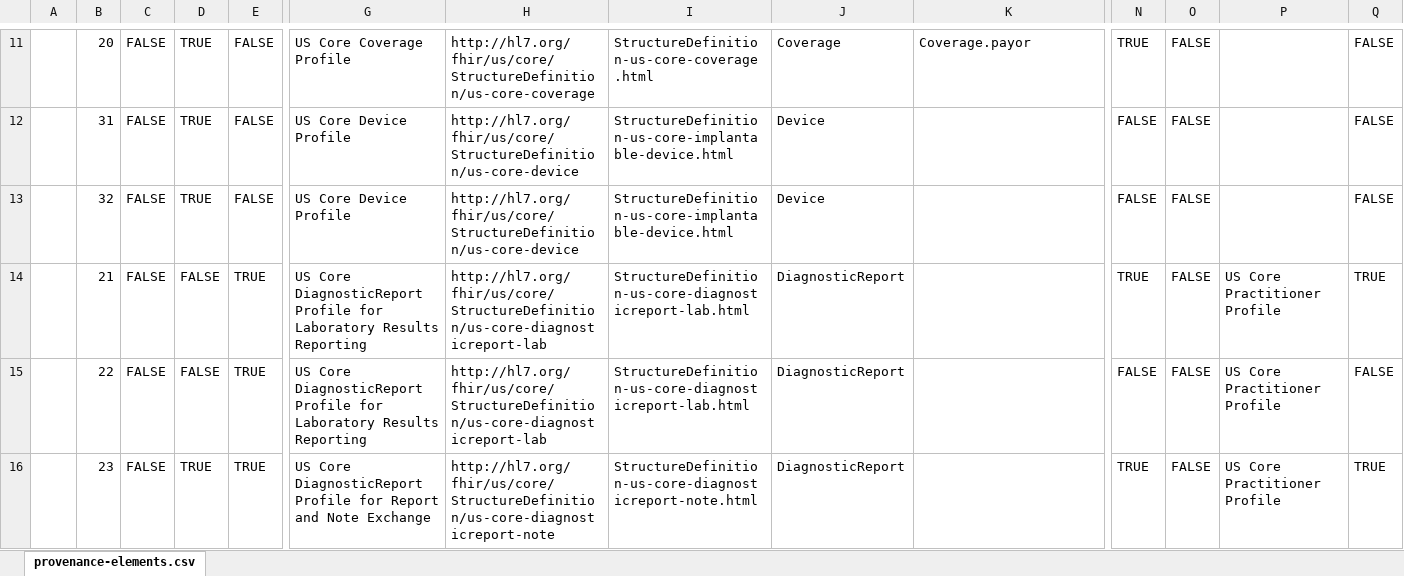
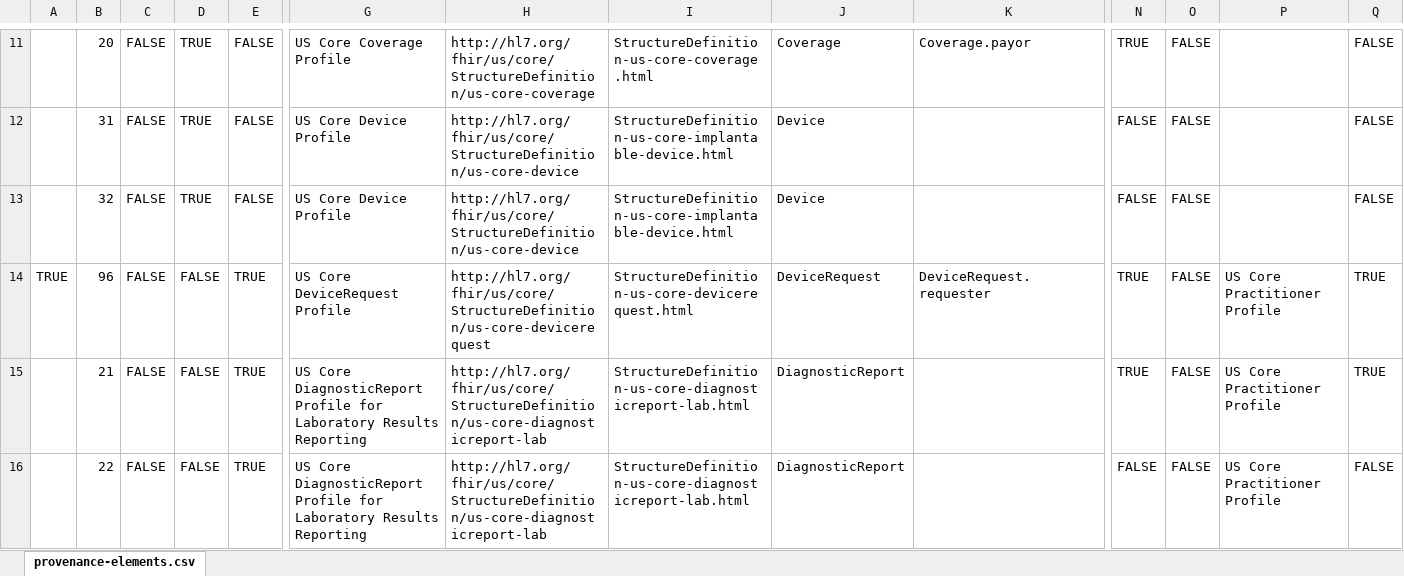
Before and after one commit to HL7/US-Core, an Excel workbook: input/images/tables/provenance-elements.xlsx, sheet provenance-elements.csv, drawn as a sheet; only a part is shown, gaps mark what is left out; the shorter side is filled out with more unchanged rows; values as stored, in another font and other column widths than the file's, no borders; rows hold the shown columns only; the diff covers the shown part only; the diff names each change by its address in the sheet, - before the commit and + after, or states it on an @@ line.

```diff
--- a/input/images/tables/provenance-elements.xlsx (sheet provenance-elements.csv)
+++ b/input/images/tables/provenance-elements.xlsx (sheet provenance-elements.csv)
+row 14: TRUE | 96 | FALSE | FALSE | TRUE | US Core DeviceRequest Profile | http://hl7.org/fhir/us/core/StructureDefinition/us-core-devicerequest | StructureDefinition-us-core-devicerequest.html | DeviceRequest | DeviceRequest.requester | TRUE | FALSE | US Core Practitioner Profile | TRUE
```
Also changed, not shown: 2 added rows elsewhere in this sheet, input/images/tables/additional-uscdi-requirements.xlsx, input/images/tables/profile_metadata.xlsx, 19 other files.
